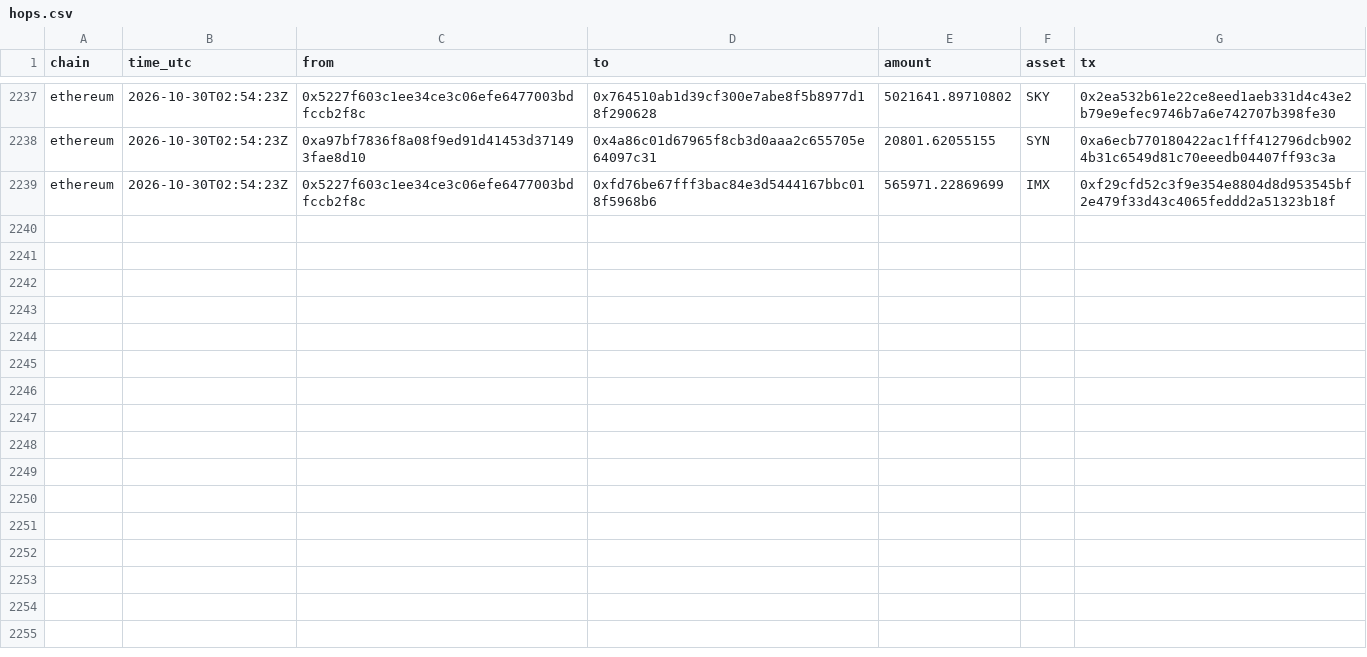
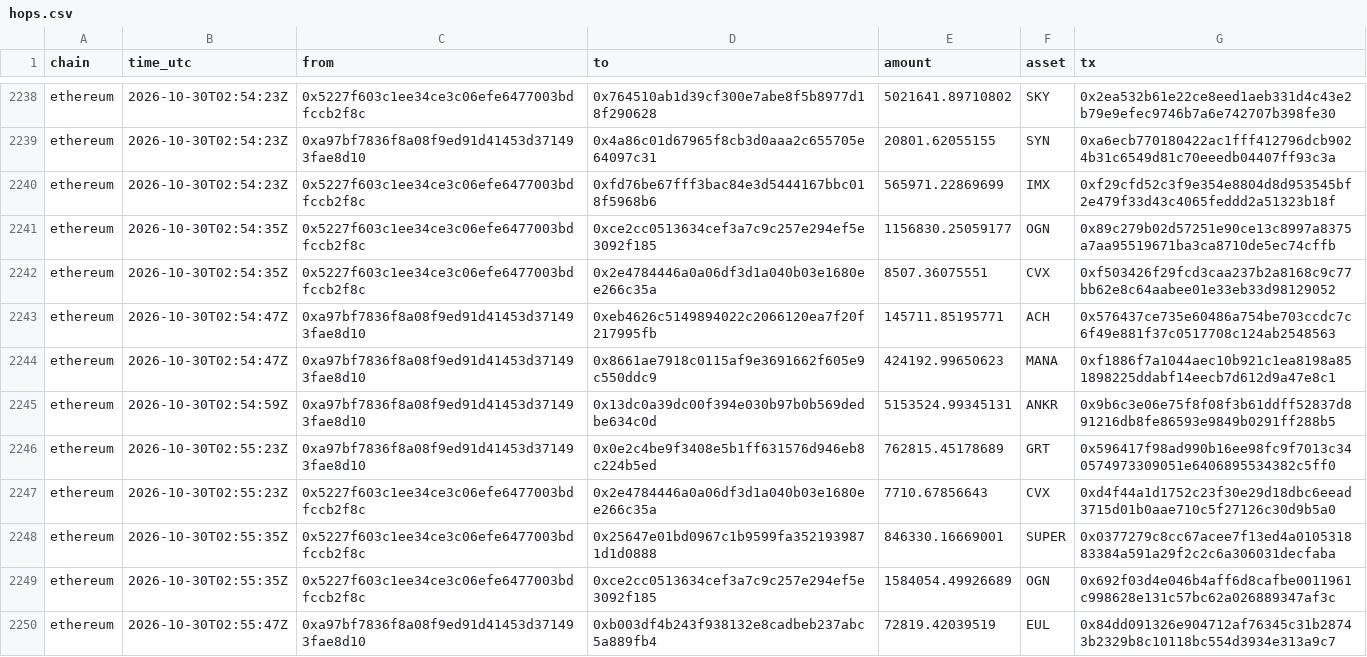
Before and after one commit to Philgr8/binance-drain-map, a CSV file: hops.csv, drawn as a sheet; only a part is shown, gaps mark what is left out; the diff covers the shown part only; the diff names each change by its address in the sheet, - before the commit and + after, or states it on an @@ line.

```diff
--- a/hops.csv
+++ b/hops.csv
+row 2241: ethereum | 2026-10-30T02:54:35Z | 0x5227f603c1ee34ce3c06efe6477003bdfccb2f8c | 0xce2cc0513634cef3a7c9c257e294ef5e3092f185 | 1156830.25059177 | OGN | 0x89c279b02d57251e90ce13c8997a8375a7aa95519671ba3ca8710de5ec74cffb
+row 2242: ethereum | 2026-10-30T02:54:35Z | 0x5227f603c1ee34ce3c06efe6477003bdfccb2f8c | 0x2e4784446a0a06df3d1a040b03e1680ee266c35a | 8507.36075551 | CVX | 0xf503426f29fcd3caa237b2a8168c9c77bb62e8c64aabee01e33eb33d98129052
+row 2243: ethereum | 2026-10-30T02:54:47Z | 0xa97bf7836f8a08f9ed91d41453d371493fae8d10 | 0xeb4626c5149894022c2066120ea7f20f217995fb | 145711.85195771 | ACH | 0x576437ce735e60486a754be703ccdc7c6f49e881f37c0517708c124ab2548563
+row 2244: ethereum | 2026-10-30T02:54:47Z | 0xa97bf7836f8a08f9ed91d41453d371493fae8d10 | 0x8661ae7918c0115af9e3691662f605e9c550ddc9 | 424192.99650623 | MANA | 0xf1886f7a1044aec10b921c1ea8198a851898225ddabf14eecb7d612d9a47e8c1
+row 2245: ethereum | 2026-10-30T02:54:59Z | 0xa97bf7836f8a08f9ed91d41453d371493fae8d10 | 0x13dc0a39dc00f394e030b97b0b569dedbe634c0d | 5153524.99345131 | ANKR | 0x9b6c3e06e75f8f08f3b61ddff52837d891216db8fe86593e9849b0291ff288b5
+row 2246: ethereum | 2026-10-30T02:55:23Z | 0xa97bf7836f8a08f9ed91d41453d371493fae8d10 | 0x0e2c4be9f3408e5b1ff631576d946eb8c224b5ed | 762815.45178689 | GRT | 0x596417f98ad990b16ee98fc9f7013c340574973309051e6406895534382c5ff0
+row 2247: ethereum | 2026-10-30T02:55:23Z | 0x5227f603c1ee34ce3c06efe6477003bdfccb2f8c | 0x2e4784446a0a06df3d1a040b03e1680ee266c35a | 7710.67856643 | CVX | 0xd4f44a1d1752c23f30e29d18dbc6eead3715d01b0aae710c5f27126c30d9b5a0
+row 2248: ethereum | 2026-10-30T02:55:35Z | 0x5227f603c1ee34ce3c06efe6477003bdfccb2f8c | 0x25647e01bd0967c1b9599fa3521939871d1d0888 | 846330.16669001 | SUPER | 0x0377279c8cc67acee7f13ed4a010531883384a591a29f2c2c6a306031decfaba
+row 2249: ethereum | 2026-10-30T02:55:35Z | 0x5227f603c1ee34ce3c06efe6477003bdfccb2f8c | 0xce2cc0513634cef3a7c9c257e294ef5e3092f185 | 1584054.49926689 | OGN | 0x692f03d4e046b4aff6d8cafbe0011961c998628e131c57bc62a026889347af3c
+row 2250: ethereum | 2026-10-30T02:55:47Z | 0xa97bf7836f8a08f9ed91d41453d371493fae8d10 | 0xb003df4b243f938132e8cadbeb237abc5a889fb4 | 72819.42039519 | EUL | 0x84dd091326e904712af76345c31b28743b2329b8c10118bc554d3934e313a9c7
```
Also changed, not shown: 10 added rows elsewhere in this file, 2 other files.
